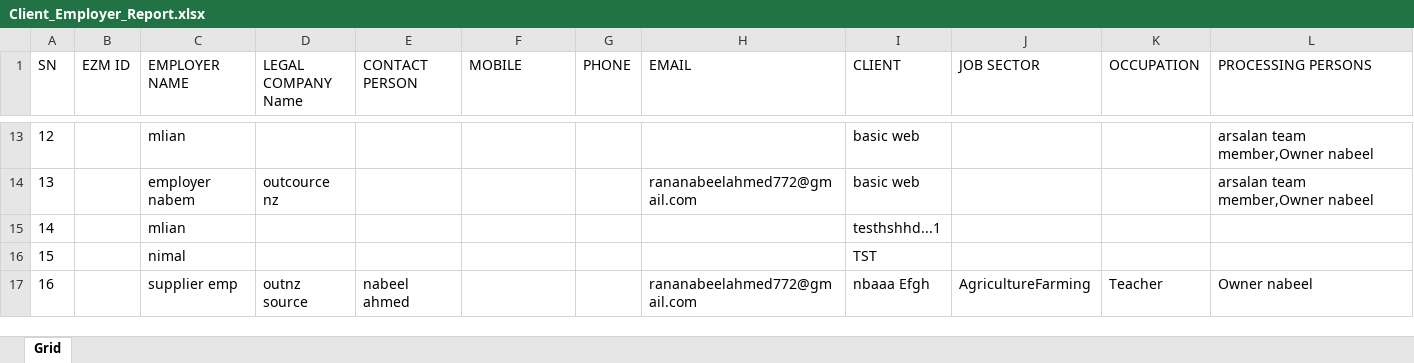
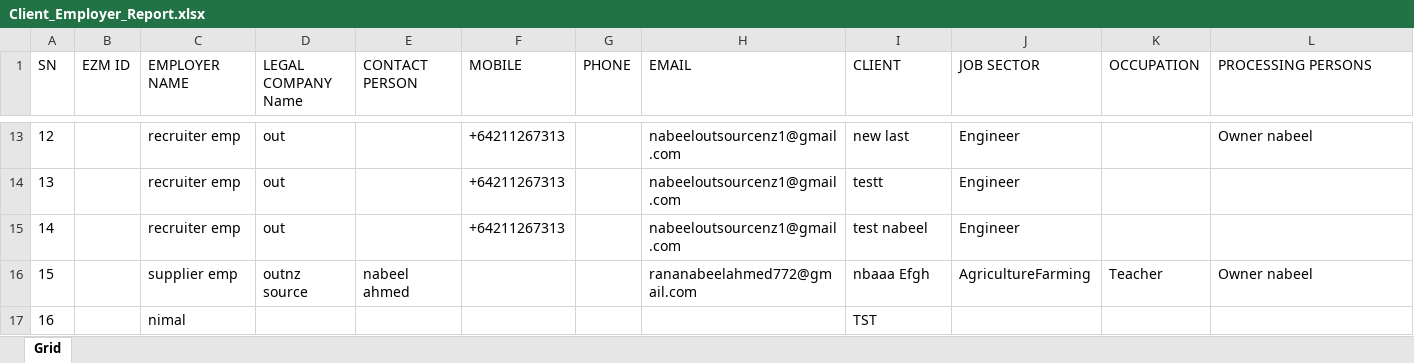
Before and after one commit to nabeelahmed772/Ezymigrate, an Excel workbook: cypress/downloads/Client_Employer_Report.xlsx, sheet Grid, drawn as a sheet; only a part is shown, gaps mark what is left out; values as stored, in another font and other column widths than the file's, no borders; table styles not drawn; removed rows and columns are numbered as before the commit, all else as after; the diff covers the shown part only; the diff names each change by its address in the sheet, - before the commit and + after, or states it on an @@ line.

```diff
--- a/cypress/downloads/Client_Employer_Report.xlsx (sheet Grid)
+++ b/cypress/downloads/Client_Employer_Report.xlsx (sheet Grid)
-C13 (EMPLOYER NAME): mlian
+C13 (EMPLOYER NAME): recruiter emp
-D13 (LEGAL COMPANY Name): (empty)
+D13 (LEGAL COMPANY Name): out
-F13:F15 (MOBILE): (empty)
+F13:F15 (MOBILE): +64211267313
-H13 (EMAIL): (empty)
+H13 (EMAIL): nabeeloutsourcenz1@gmail.com
-I13 (CLIENT): basic web
+I13 (CLIENT): new last
-J13:J15 (JOB SECTOR): (empty)
+J13:J15 (JOB SECTOR): Engineer
-L13 (PROCESSING PERSONS): arsalan team member,Owner nabeel
+L13 (PROCESSING PERSONS): Owner nabeel
-C14 (EMPLOYER NAME): employer nabem
+C14 (EMPLOYER NAME): recruiter emp
-D14 (LEGAL COMPANY Name): outcource nz
+D14 (LEGAL COMPANY Name): out
-H14 (EMAIL): rananabeelahmed772@gmail.com
+H14 (EMAIL): nabeeloutsourcenz1@gmail.com
-I14 (CLIENT): basic web
+I14 (CLIENT): testt
-L14 (PROCESSING PERSONS): arsalan team member,Owner nabeel
+L14 (PROCESSING PERSONS): (empty)
-C15 (EMPLOYER NAME): mlian
+C15 (EMPLOYER NAME): recruiter emp
-D15 (LEGAL COMPANY Name): (empty)
+D15 (LEGAL COMPANY Name): out
-H15 (EMAIL): (empty)
+H15 (EMAIL): nabeeloutsourcenz1@gmail.com
-I15 (CLIENT): testhshhd...1
+I15 (CLIENT): test nabeel
-row 16: 15 |  | nimal |  |  |  |  |  | TST
-A16 (SN): 16
+A16 (SN): 15
+row 17: 16 |  | nimal |  |  |  |  |  | TST
```
Also changed, not shown: 42 edited cells elsewhere in this sheet, cypress/downloads/ClientsList.xlsx, cypress/downloads/Employer_Summary.xlsx, 22 other files.
